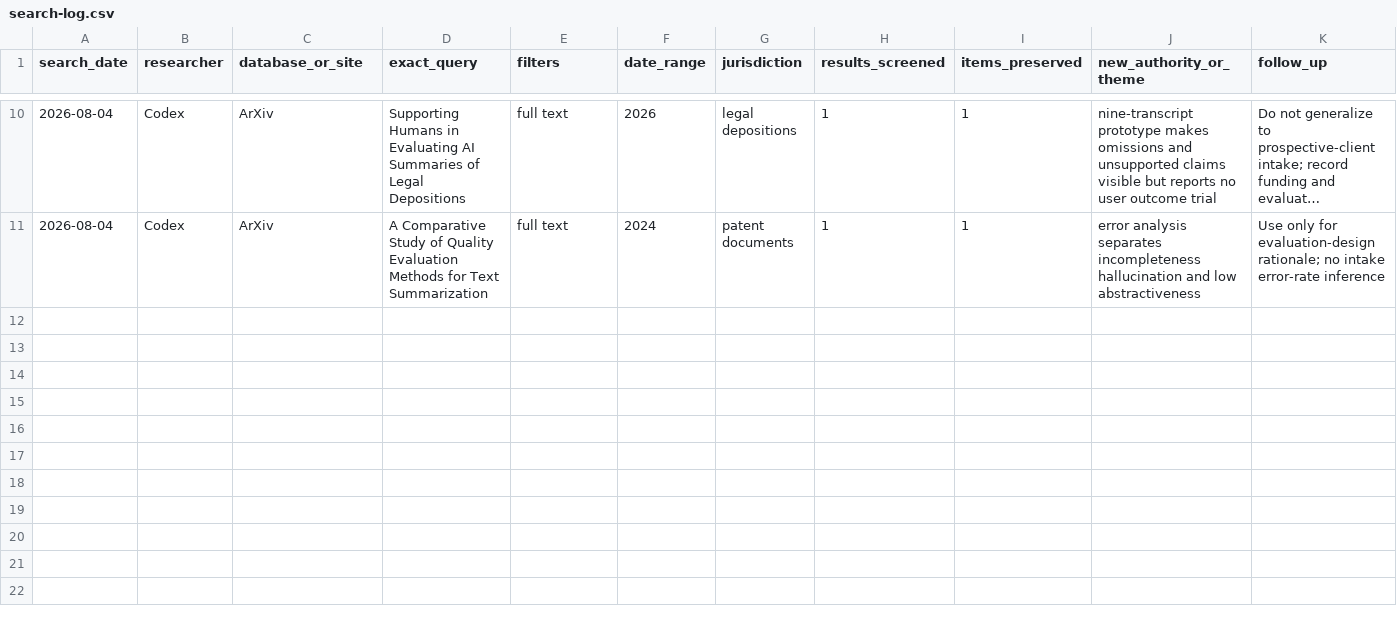
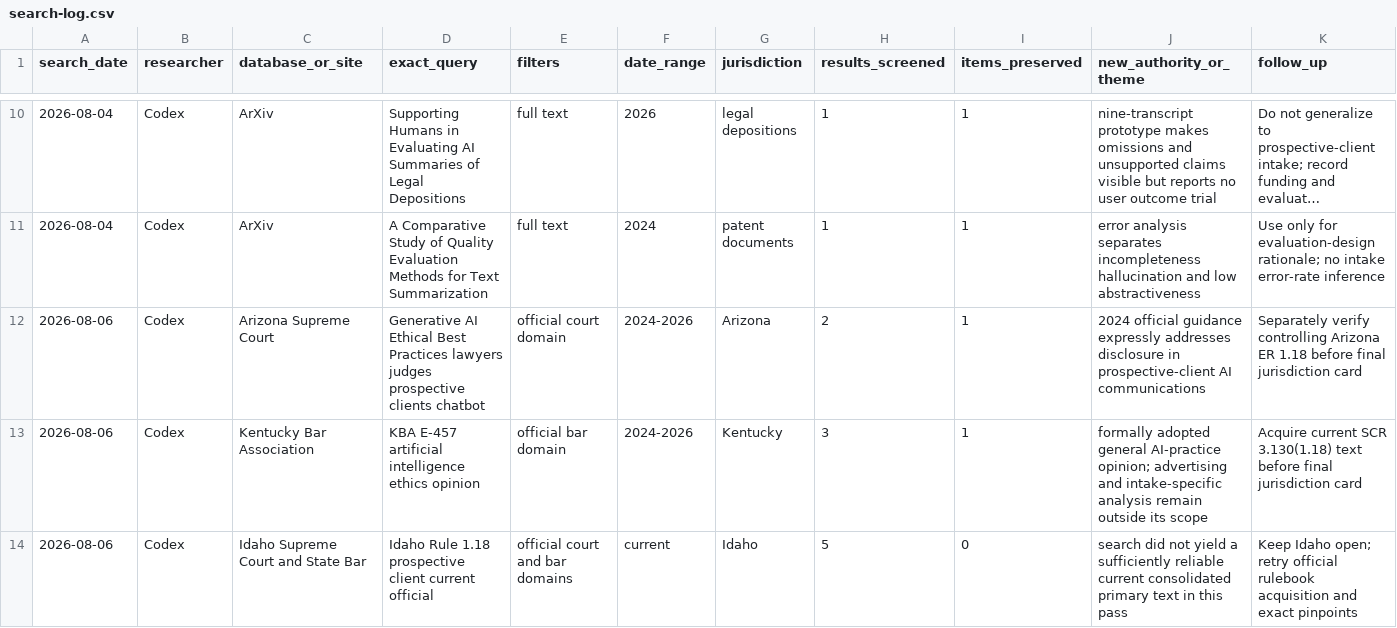
Before and after one commit to rn-collins/aloha-ai-consulting, a CSV file: content/decision-desk/01-intake/search-log.csv, drawn as a sheet; only a part is shown, gaps mark what is left out; long unchanged cells end in …; rows hold the shown columns only; the diff names each change by its address in the sheet, - before the commit and + after, or states it on an @@ line.

Commit message:
Restore Arizona and Kentucky Issue 1 authorities

```diff
--- a/content/decision-desk/01-intake/search-log.csv
+++ b/content/decision-desk/01-intake/search-log.csv
+row 12: 2026-08-06 | Codex | Arizona Supreme Court | Generative AI Ethical Best Practices lawyers judges prospective clients chatbot | official court domain | 2024-2026 | Arizona | 2 | 1 | 2024 official guidance expressly addresses disclosure in prospective-client AI communications | Separately verify controlling Arizona ER 1.18 before final jurisdiction card
+row 13: 2026-08-06 | Codex | Kentucky Bar Association | KBA E-457 artificial intelligence ethics opinion | official bar domain | 2024-2026 | Kentucky | 3 | 1 | formally adopted general AI-practice opinion; advertising and intake-specific analysis remain outside its scope | Acquire current SCR 3.130(1.18) text before final jurisdiction card
+row 14: 2026-08-06 | Codex | Idaho Supreme Court and State Bar | Idaho Rule 1.18 prospective client current official | official court and bar domains | current | Idaho | 5 | 0 | search did not yield a sufficiently reliable current consolidated primary text in this pass | Keep Idaho open; retry official rulebook acquisition and exact pinpoints
```
